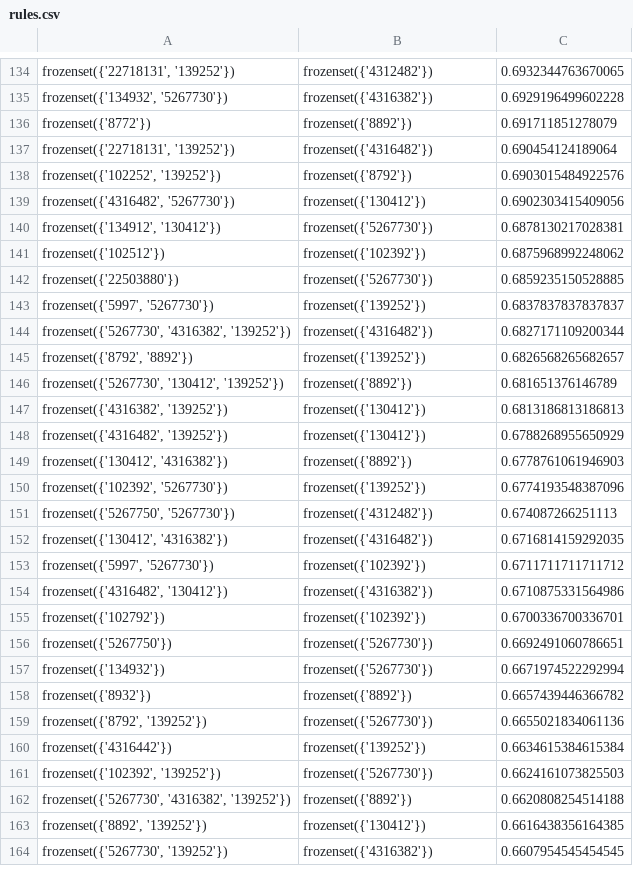
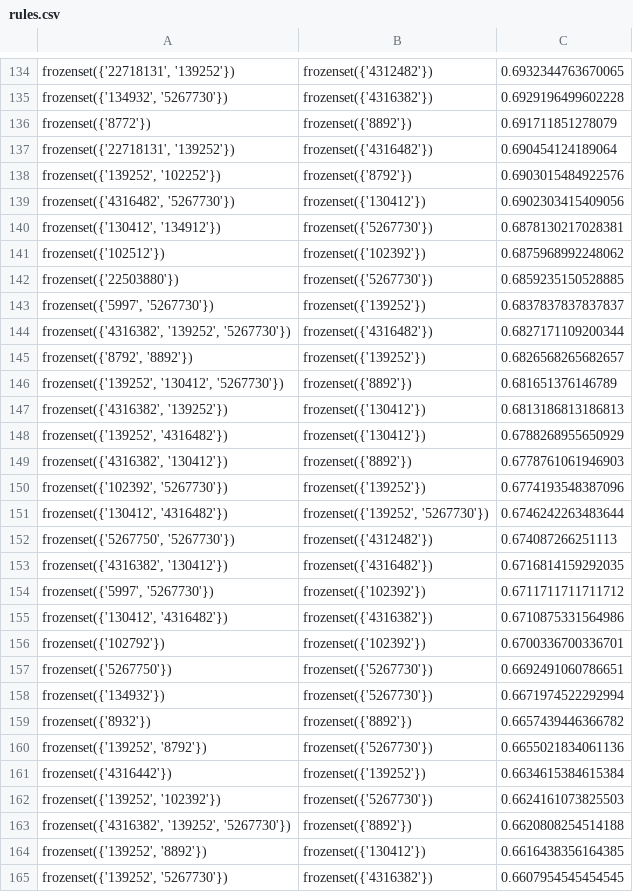
Before and after one commit to crazywkb/BilibiliCrawler, a CSV file: bilibili_analyzer/rules.csv, drawn as a sheet; only a part is shown, gaps mark what is left out; the diff covers the shown part only.

```diff
--- a/bilibili_analyzer/rules.csv
+++ b/bilibili_analyzer/rules.csv
@@ -137,5 +137,5 @@ frozenset({'8772'}),frozenset({'8892'}),0.691711851278079
 "frozenset({'22718131', '139252'})",frozenset({'4316482'}),0.690454124189064
-"frozenset({'102252', '139252'})",frozenset({'8792'}),0.6903015484922576
+"frozenset({'139252', '102252'})",frozenset({'8792'}),0.6903015484922576
 "frozenset({'4316482', '5267730'})",frozenset({'130412'}),0.6902303415409056
-"frozenset({'134912', '130412'})",frozenset({'5267730'}),0.6878130217028381
+"frozenset({'130412', '134912'})",frozenset({'5267730'}),0.6878130217028381
 frozenset({'102512'}),frozenset({'102392'}),0.6875968992248062
@@ -143,13 +143,14 @@ frozenset({'22503880'}),frozenset({'5267730'}),0.6859235150528885
 "frozenset({'5997', '5267730'})",frozenset({'139252'}),0.6837837837837837
-"frozenset({'5267730', '4316382', '139252'})",frozenset({'4316482'}),0.6827171109200344
+"frozenset({'4316382', '139252', '5267730'})",frozenset({'4316482'}),0.6827171109200344
 "frozenset({'8792', '8892'})",frozenset({'139252'}),0.6826568265682657
-"frozenset({'5267730', '130412', '139252'})",frozenset({'8892'}),0.681651376146789
+"frozenset({'139252', '130412', '5267730'})",frozenset({'8892'}),0.681651376146789
 "frozenset({'4316382', '139252'})",frozenset({'130412'}),0.6813186813186813
-"frozenset({'4316482', '139252'})",frozenset({'130412'}),0.6788268955650929
-"frozenset({'130412', '4316382'})",frozenset({'8892'}),0.6778761061946903
+"frozenset({'139252', '4316482'})",frozenset({'130412'}),0.6788268955650929
+"frozenset({'4316382', '130412'})",frozenset({'8892'}),0.6778761061946903
 "frozenset({'102392', '5267730'})",frozenset({'139252'}),0.6774193548387096
+"frozenset({'130412', '4316482'})","frozenset({'139252', '5267730'})",0.6746242263483644
 "frozenset({'5267750', '5267730'})",frozenset({'4312482'}),0.674087266251113
-"frozenset({'130412', '4316382'})",frozenset({'4316482'}),0.6716814159292035
+"frozenset({'4316382', '130412'})",frozenset({'4316482'}),0.6716814159292035
 "frozenset({'5997', '5267730'})",frozenset({'102392'}),0.6711711711711712
-"frozenset({'4316482', '130412'})",frozenset({'4316382'}),0.6710875331564986
+"frozenset({'130412', '4316482'})",frozenset({'4316382'}),0.6710875331564986
 frozenset({'102792'}),frozenset({'102392'}),0.6700336700336701
@@ -158,7 +159,7 @@ frozenset({'134932'}),frozenset({'5267730'}),0.6671974522292994
 frozenset({'8932'}),frozenset({'8892'}),0.6657439446366782
-"frozenset({'8792', '139252'})",frozenset({'5267730'}),0.6655021834061136
+"frozenset({'139252', '8792'})",frozenset({'5267730'}),0.6655021834061136
 frozenset({'4316442'}),frozenset({'139252'}),0.6634615384615384
-"frozenset({'102392', '139252'})",frozenset({'5267730'}),0.6624161073825503
-"frozenset({'5267730', '4316382', '139252'})",frozenset({'8892'}),0.6620808254514188
-"frozenset({'8892', '139252'})",frozenset({'130412'}),0.6616438356164385
-"frozenset({'5267730', '139252'})",frozenset({'4316382'}),0.6607954545454545
+"frozenset({'139252', '102392'})",frozenset({'5267730'}),0.6624161073825503
+"frozenset({'4316382', '139252', '5267730'})",frozenset({'8892'}),0.6620808254514188
+"frozenset({'139252', '8892'})",frozenset({'130412'}),0.6616438356164385
+"frozenset({'139252', '5267730'})",frozenset({'4316382'}),0.6607954545454545
```
Also changed, not shown: 108 edited cells elsewhere in this file, bilibili_analyzer/unfold_rules.csv, 2 other files.
